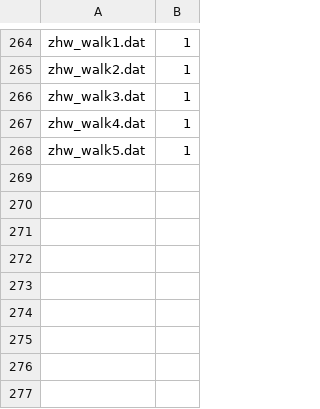
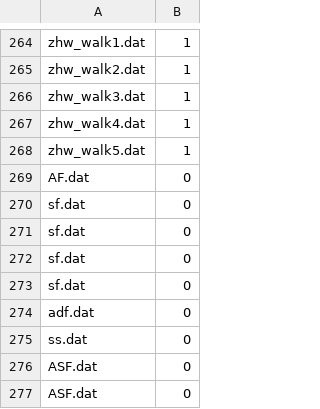
Before and after one commit to L7Y379/fall_detection, a CSV file: fall_detection/data_model_dir/map/labels.csv, drawn as a sheet; only a part is shown, gaps mark what is left out; the diff names each change by its address in the sheet, - before the commit and + after, or states it on an @@ line.

```diff
--- a/fall_detection/data_model_dir/map/labels.csv
+++ b/fall_detection/data_model_dir/map/labels.csv
+row 269: AF.dat | 0
+row 270: sf.dat | 0
+row 271: sf.dat | 0
+row 272: sf.dat | 0
+row 273: sf.dat | 0
+row 274: adf.dat | 0
+row 275: ss.dat | 0
+row 276: ASF.dat | 0
+row 277: ASF.dat | 0
```
Also changed, not shown: 11 other files.
